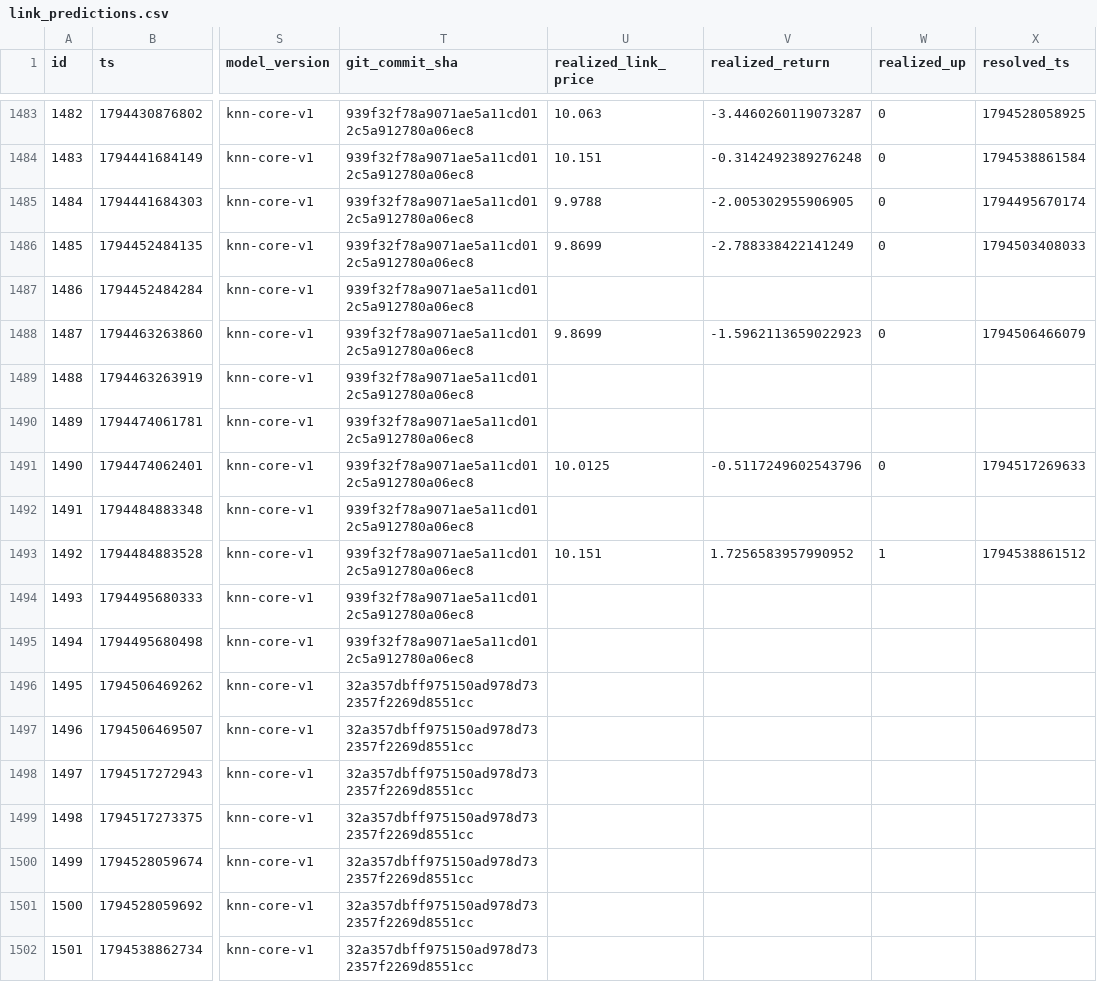
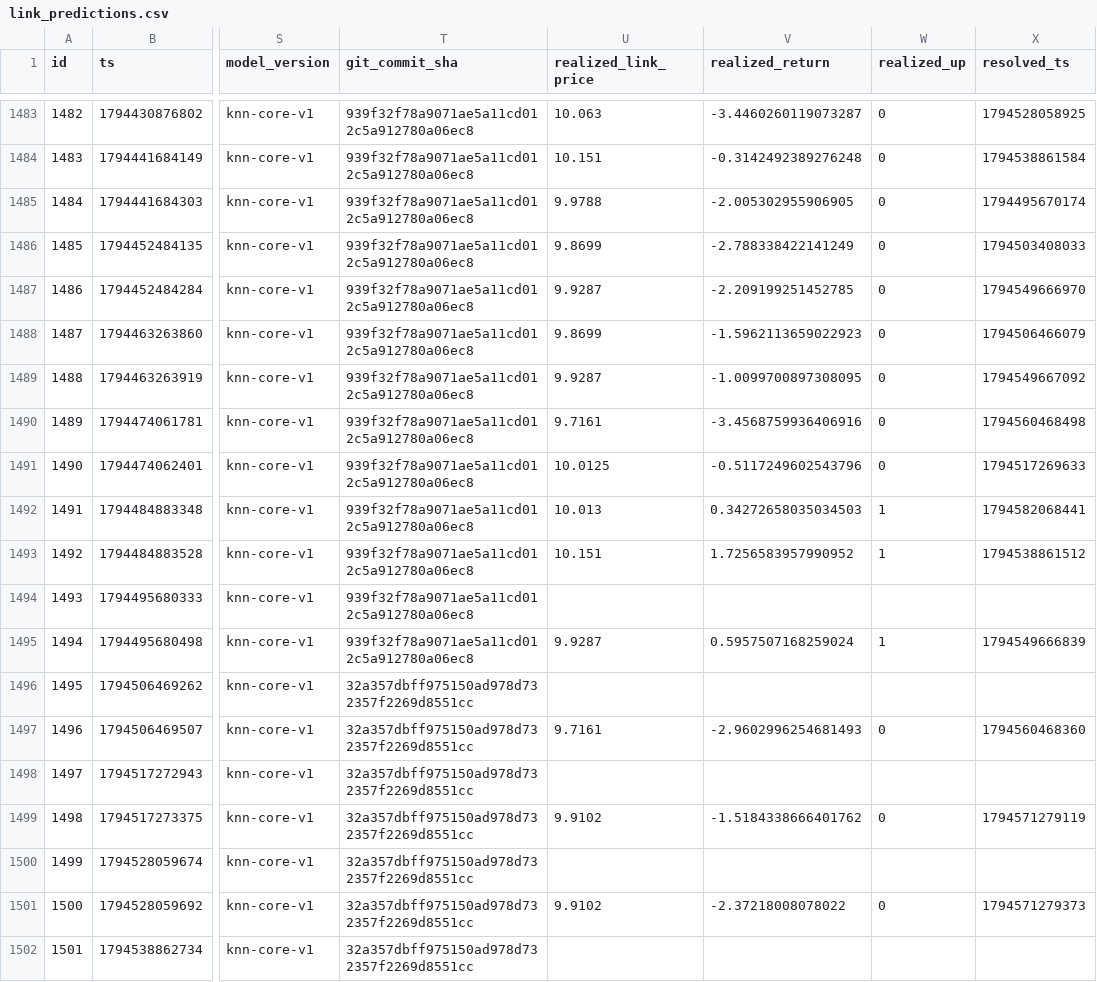
Before and after one commit to quiquandon-oss/PulseWorkerV2, a CSV file: data-exports/link_predictions.csv, drawn as a sheet; only a part is shown, gaps mark what is left out; the diff covers the shown part only; the diff names each change by its address in the sheet, - before the commit and + after, or states it on an @@ line.

```diff
--- a/data-exports/link_predictions.csv
+++ b/data-exports/link_predictions.csv
-U1487 (realized_link_price): (empty)
+U1487 (realized_link_price): 9.9287
-V1487 (realized_return): (empty)
+V1487 (realized_return): -2.209199251452785
-W1487 (realized_up): (empty)
+W1487 (realized_up): 0
-X1487 (resolved_ts): (empty)
+X1487 (resolved_ts): 1794549666970
-U1489 (realized_link_price): (empty)
+U1489 (realized_link_price): 9.9287
-V1489 (realized_return): (empty)
+V1489 (realized_return): -1.0099700897308095
-W1489:W1490 (realized_up): (empty)
+W1489:W1490 (realized_up): 0
-X1489 (resolved_ts): (empty)
+X1489 (resolved_ts): 1794549667092
-U1490 (realized_link_price): (empty)
+U1490 (realized_link_price): 9.7161
-V1490 (realized_return): (empty)
+V1490 (realized_return): -3.4568759936406916
-X1490 (resolved_ts): (empty)
+X1490 (resolved_ts): 1794560468498
-U1492 (realized_link_price): (empty)
+U1492 (realized_link_price): 10.013
-V1492 (realized_return): (empty)
+V1492 (realized_return): 0.34272658035034503
-W1492 (realized_up): (empty)
+W1492 (realized_up): 1
-X1492 (resolved_ts): (empty)
+X1492 (resolved_ts): 1794582068441
-U1495 (realized_link_price): (empty)
+U1495 (realized_link_price): 9.9287
-V1495 (realized_return): (empty)
+V1495 (realized_return): 0.5957507168259024
-W1495 (realized_up): (empty)
+W1495 (realized_up): 1
-X1495 (resolved_ts): (empty)
+X1495 (resolved_ts): 1794549666839
-U1497 (realized_link_price): (empty)
+U1497 (realized_link_price): 9.7161
-V1497 (realized_return): (empty)
+V1497 (realized_return): -2.9602996254681493
-W1497 (realized_up): (empty)
+W1497 (realized_up): 0
-X1497 (resolved_ts): (empty)
+X1497 (resolved_ts): 1794560468360
-U1499 (realized_link_price): (empty)
+U1499 (realized_link_price): 9.9102
-V1499 (realized_return): (empty)
+V1499 (realized_return): -1.5184338666401762
-W1499 (realized_up): (empty)
+W1499 (realized_up): 0
-X1499 (resolved_ts): (empty)
+X1499 (resolved_ts): 1794571279119
-U1501 (realized_link_price): (empty)
+U1501 (realized_link_price): 9.9102
-V1501 (realized_return): (empty)
+V1501 (realized_return): -2.37218008078022
-W1501 (realized_up): (empty)
+W1501 (realized_up): 0
-X1501 (resolved_ts): (empty)
+X1501 (resolved_ts): 1794571279373
```
Also changed, not shown: 8 added rows and 4 edited cells elsewhere in this file, data-exports/btc_predictions.csv, data-exports/challenger_predictions.csv, 9 other files.
